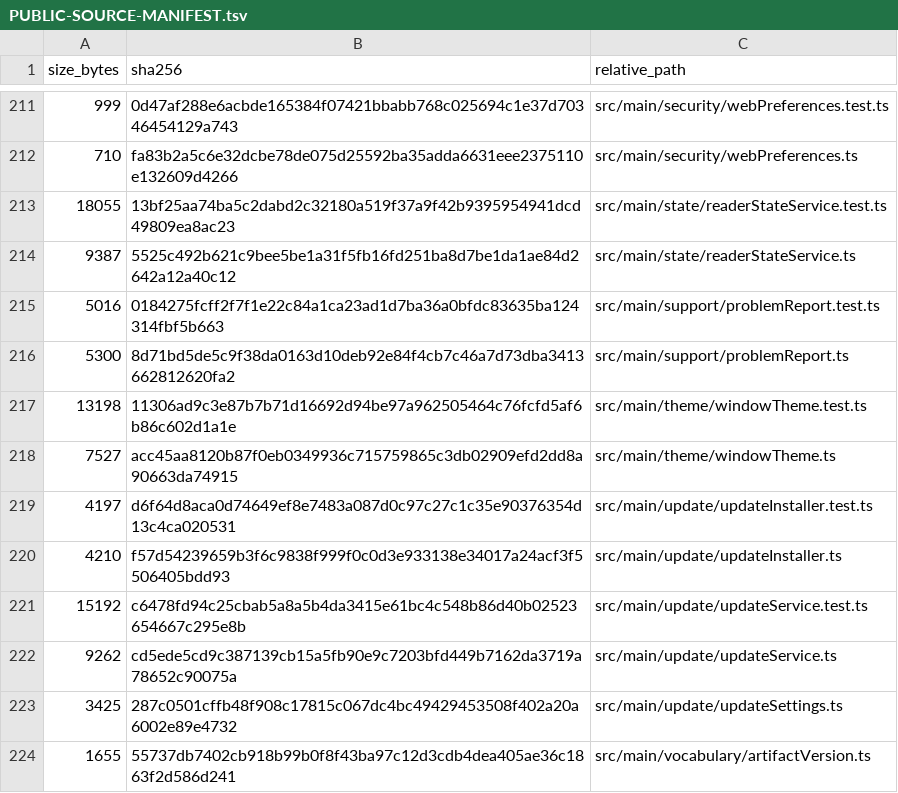
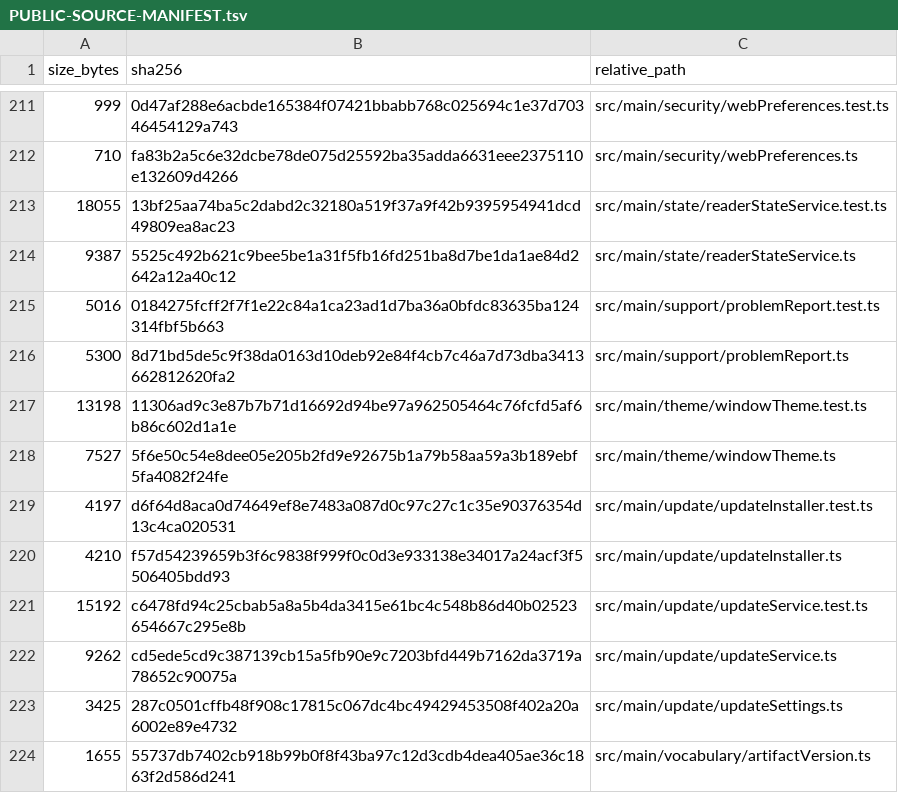
Before and after one commit to purubhoite/lexleaf, a TSV file: PUBLIC-SOURCE-MANIFEST.tsv, drawn as a sheet; only a part is shown, gaps mark what is left out; the diff covers the shown part only.

```diff
--- a/PUBLIC-SOURCE-MANIFEST.tsv
+++ b/PUBLIC-SOURCE-MANIFEST.tsv
@@ -217,3 +217,3 @@ size_bytes	sha256	relative_path
 13198	11306ad9c3e87b7b71d16692d94be97a962505464c76fcfd5af6b86c602d1a1e	src/main/theme/windowTheme.test.ts
-7527	acc45aa8120b87f0eb0349936c715759865c3db02909efd2dd8a90663da74915	src/main/theme/windowTheme.ts
+7527	5f6e50c54e8dee05e205b2fd9e92675b1a79b58aa59a3b189ebf5fa4082f24fe	src/main/theme/windowTheme.ts
 4197	d6f64d8aca0d74649ef8e7483a087d0c97c27c1c35e90376354d13c4ca020531	src/main/update/updateInstaller.test.ts
```
Also changed, not shown: 11 added rows, 13 removed rows and 3 edited cells elsewhere in this file, 17 other files.
